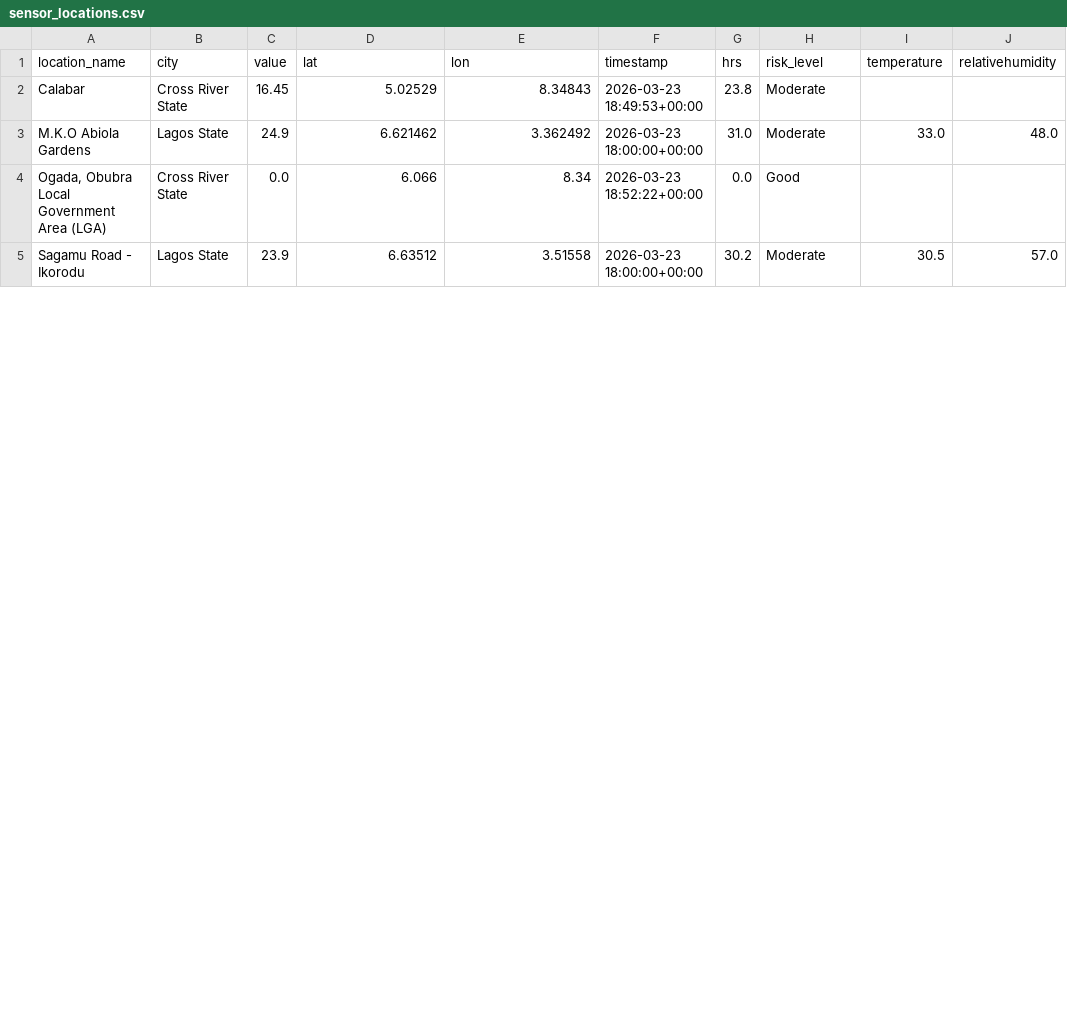
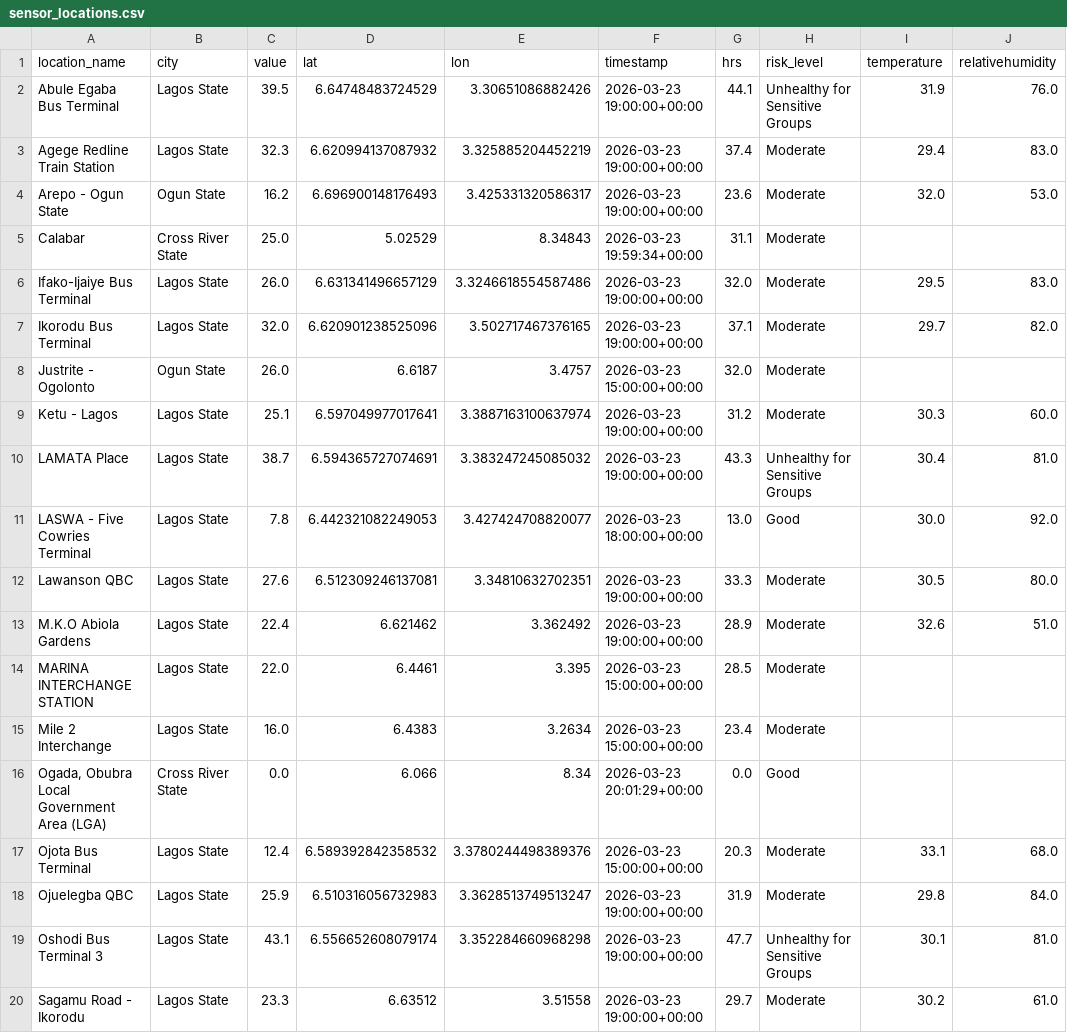
Before and after one commit to ademosuoluwatobi-cloud/airguard-ng, a CSV file: sensor_locations.csv, drawn as a sheet; only a part is shown; the diff covers the shown part only.

Commit message:
🔄 Data Sync: 21:43:31

```diff
--- a/sensor_locations.csv
+++ b/sensor_locations.csv
@@ -1,5 +1,20 @@
 location_name,city,value,lat,lon,timestamp,hrs,risk_level,temperature,relativehumidity
-Calabar,Cross River State,16.45,5.02529,8.34843,2026-03-23 18:49:53+00:00,23.8,Moderate,,
-M.K.O Abiola Gardens,Lagos State,24.9,6.621462,3.362492,2026-03-23 18:00:00+00:00,31.0,Moderate,33.0,48.0
-"Ogada, Obubra Local Government Area (LGA)",Cross River State,0.0,6.066,8.34,2026-03-23 18:52:22+00:00,0.0,Good,,
-Sagamu Road - Ikorodu,Lagos State,23.9,6.63512,3.51558,2026-03-23 18:00:00+00:00,30.2,Moderate,30.5,57.0
+Abule Egaba Bus Terminal,Lagos State,39.5,6.64748483724529,3.30651086882426,2026-03-23 19:00:00+00:00,44.1,Unhealthy for Sensitive Groups,31.9,76.0
+Agege Redline Train Station,Lagos State,32.3,6.620994137087932,3.325885204452219,2026-03-23 19:00:00+00:00,37.4,Moderate,29.4,83.0
+Arepo - Ogun State,Ogun State,16.2,6.696900148176493,3.425331320586317,2026-03-23 19:00:00+00:00,23.6,Moderate,32.0,53.0
+Calabar,Cross River State,25.0,5.02529,8.34843,2026-03-23 19:59:34+00:00,31.1,Moderate,,
+Ifako-Ijaiye Bus Terminal,Lagos State,26.0,6.631341496657129,3.3246618554587486,2026-03-23 19:00:00+00:00,32.0,Moderate,29.5,83.0
+Ikorodu Bus Terminal,Lagos State,32.0,6.620901238525096,3.502717467376165,2026-03-23 19:00:00+00:00,37.1,Moderate,29.7,82.0
+Justrite - Ogolonto,Ogun State,26.0,6.6187,3.4757,2026-03-23 15:00:00+00:00,32.0,Moderate,,
+Ketu - Lagos,Lagos State,25.1,6.597049977017641,3.3887163100637974,2026-03-23 19:00:00+00:00,31.2,Moderate,30.3,60.0
+LAMATA Place,Lagos State,38.7,6.594365727074691,3.383247245085032,2026-03-23 19:00:00+00:00,43.3,Unhealthy for Sensitive Groups,30.4,81.0
+LASWA - Five Cowries Terminal,Lagos State,7.8,6.442321082249053,3.427424708820077,2026-03-23 18:00:00+00:00,13.0,Good,30.0,92.0
+Lawanson QBC,Lagos State,27.6,6.512309246137081,3.34810632702351,2026-03-23 19:00:00+00:00,33.3,Moderate,30.5,80.0
+M.K.O Abiola Gardens,Lagos State,22.4,6.621462,3.362492,2026-03-23 19:00:00+00:00,28.9,Moderate,32.6,51.0
+MARINA INTERCHANGE STATION,Lagos State,22.0,6.4461,3.395,2026-03-23 15:00:00+00:00,28.5,Moderate,,
+Mile 2 Interchange,Lagos State,16.0,6.4383,3.2634,2026-03-23 15:00:00+00:00,23.4,Moderate,,
+"Ogada, Obubra Local Government Area (LGA)",Cross River State,0.0,6.066,8.34,2026-03-23 20:01:29+00:00,0.0,Good,,
+Ojota Bus Terminal,Lagos State,12.4,6.589392842358532,3.3780244498389376,2026-03-23 15:00:00+00:00,20.3,Moderate,33.1,68.0
+Ojuelegba QBC,Lagos State,25.9,6.510316056732983,3.3628513749513247,2026-03-23 19:00:00+00:00,31.9,Moderate,29.8,84.0
+Oshodi Bus Terminal 3,Lagos State,43.1,6.556652608079174,3.352284660968298,2026-03-23 19:00:00+00:00,47.7,Unhealthy for Sensitive Groups,30.1,81.0
+Sagamu Road - Ikorodu,Lagos State,23.3,6.63512,3.51558,2026-03-23 19:00:00+00:00,29.7,Moderate,30.2,61.0
```
Also changed, not shown: 2 added rows and 5 edited cells elsewhere in this file, 2 other files.
